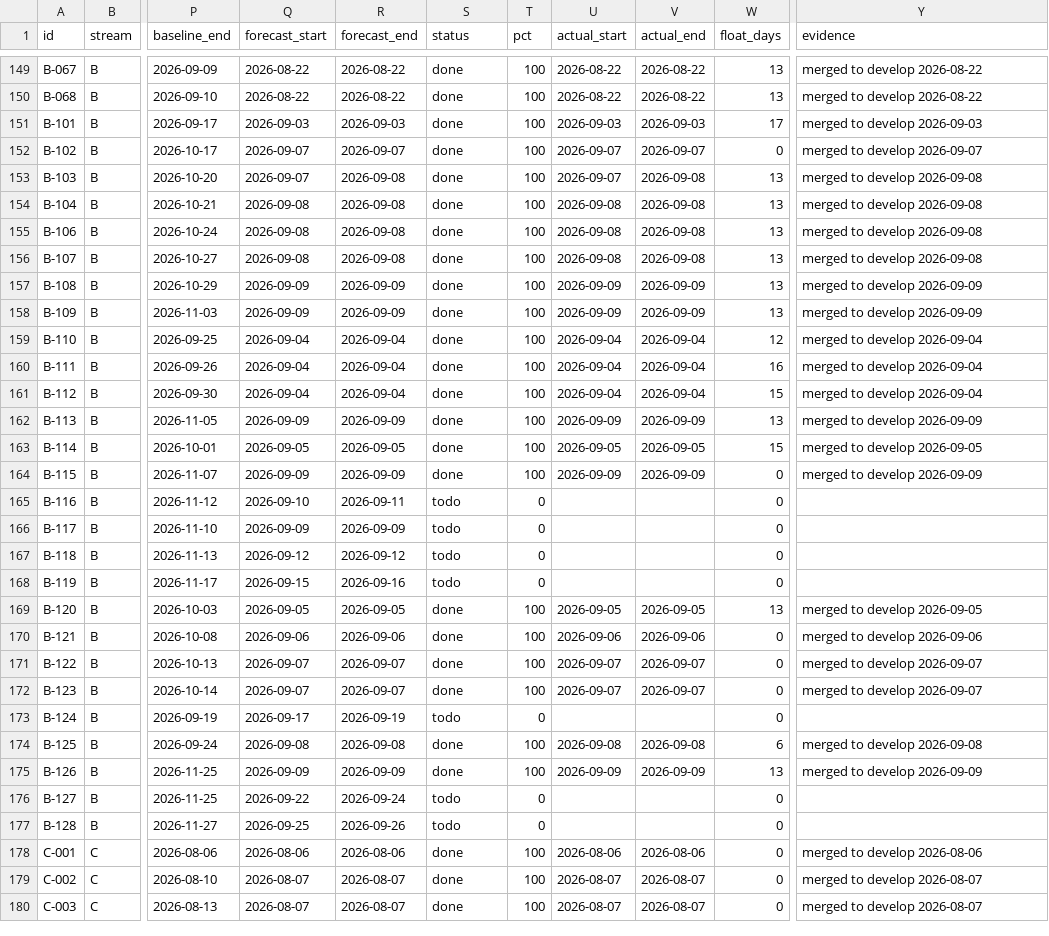
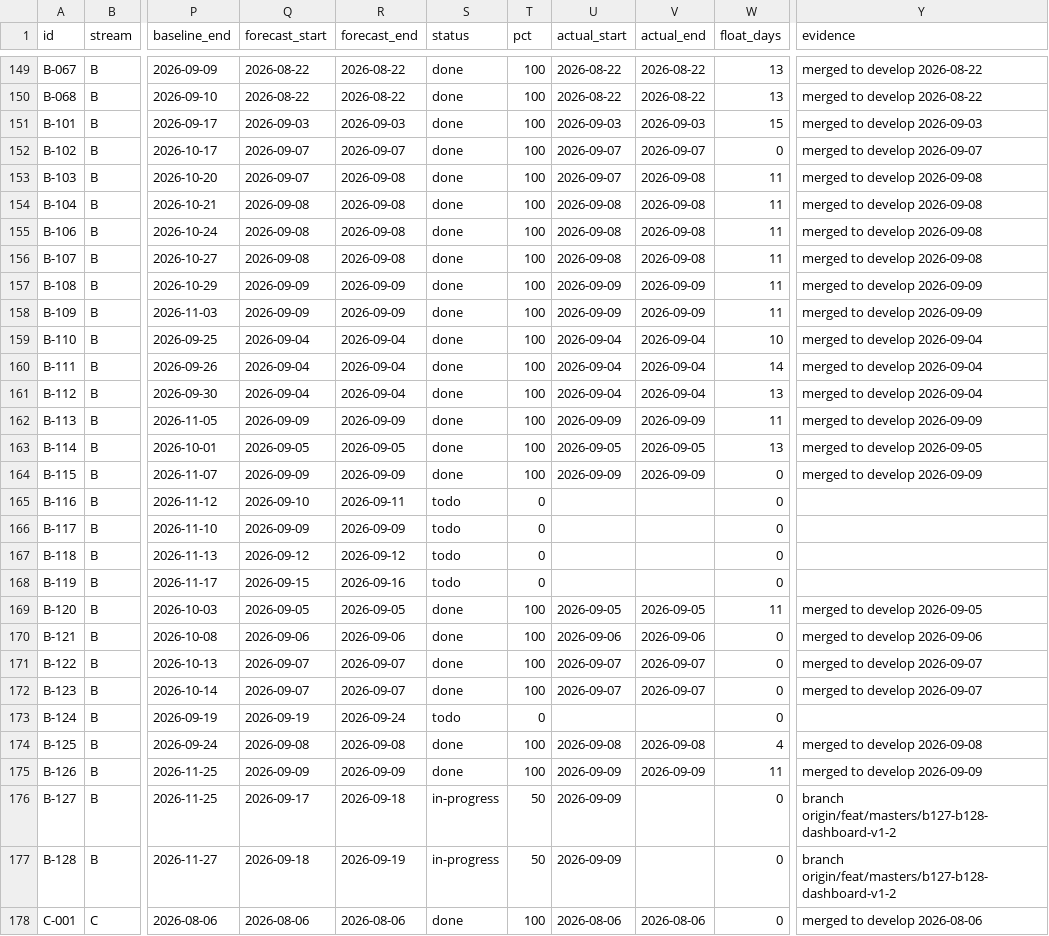
Before and after one commit to debashisedunext/EduTrack, a CSV file: docs/plan/tasks.csv, drawn as a sheet; only a part is shown, gaps mark what is left out; the shorter side is filled out with more unchanged rows; the diff covers the shown part only; the diff names each change by its address in the sheet, - before the commit and + after, or states it on an @@ line.

Commit message:
chore(plan): schedule refresh after push
Regenerated by plan-tracker. Status derived from git.

```diff
--- a/docs/plan/tasks.csv
+++ b/docs/plan/tasks.csv
-W151 (float_days): 17
+W151 (float_days): 15
-W153:W158 (float_days): 13
+W153:W158 (float_days): 11
-W159 (float_days): 12
+W159 (float_days): 10
-W160 (float_days): 16
+W160 (float_days): 14
-W161 (float_days): 15
+W161 (float_days): 13
-W162 (float_days): 13
+W162 (float_days): 11
-W163 (float_days): 15
+W163 (float_days): 13
-W169 (float_days): 13
+W169 (float_days): 11
-Q173 (forecast_start): 2026-09-17
+Q173 (forecast_start): 2026-09-19
-R173 (forecast_end): 2026-09-19
+R173 (forecast_end): 2026-09-24
-W174 (float_days): 6
+W174 (float_days): 4
-W175 (float_days): 13
+W175 (float_days): 11
-Q176 (forecast_start): 2026-09-22
+Q176 (forecast_start): 2026-09-17
-R176 (forecast_end): 2026-09-24
+R176 (forecast_end): 2026-09-18
-S176:S177 (status): todo
+S176:S177 (status): in-progress
-T176:T177 (pct): 0
+T176:T177 (pct): 50
-U176:U177 (actual_start): (empty)
+U176:U177 (actual_start): 2026-09-09
-Y176:Y177 (evidence): (empty)
+Y176:Y177 (evidence): branch origin/feat/masters/b127-b128-dashboard-v1-2
-Q177 (forecast_start): 2026-09-25
+Q177 (forecast_start): 2026-09-18
-R177 (forecast_end): 2026-09-26
+R177 (forecast_end): 2026-09-19
```
Also changed, not shown: 40 edited cells elsewhere in this file, 3 other files.
